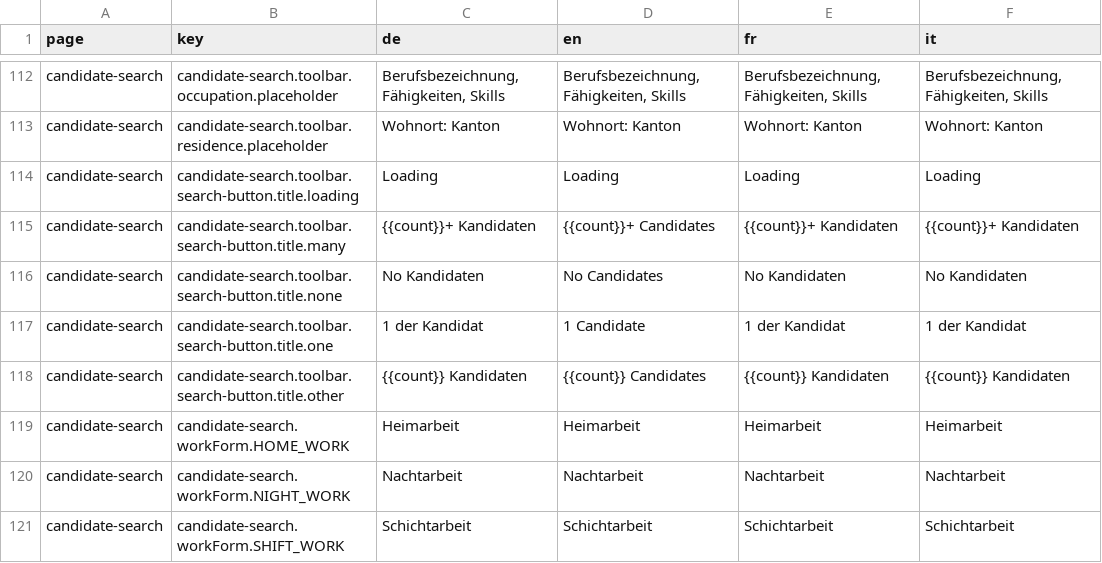
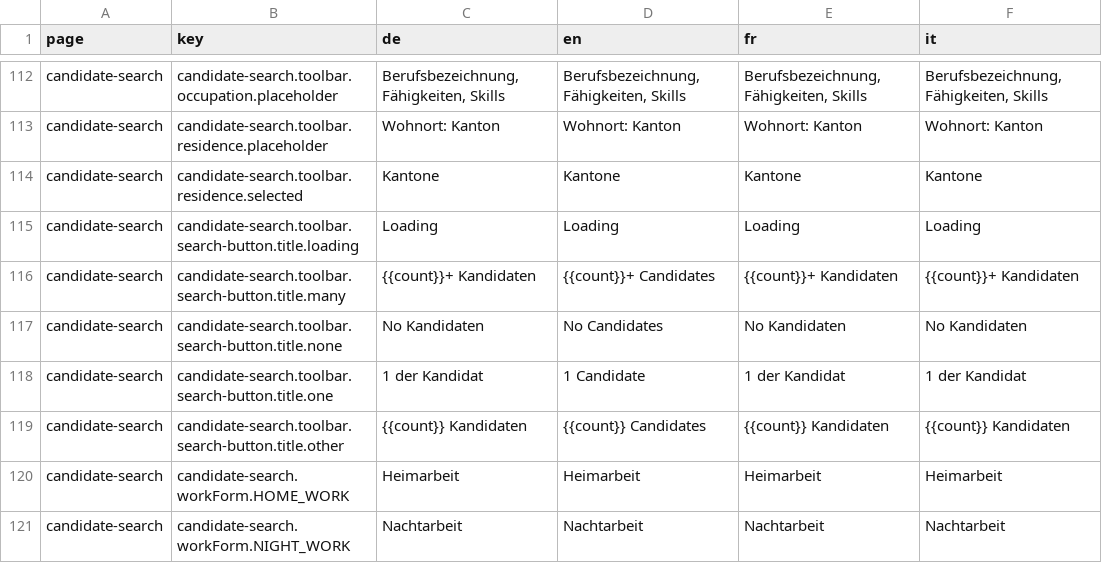
Before and after one commit to tdascoli/jobroom2, a CSV file: src/main/webapp/i18n/translations.csv, drawn as a sheet; only a part is shown, gaps mark what is left out; the shorter side is filled out with more unchanged rows.

Commit message:
JR2-302 make residence field a multivalue field for candidate search request
* JR2-302 Add residence multiselect on candidate search

* JR2-302 Fix test

* JR2-302 Fix review comments

* JR2-302 Change translateService.get to translateService.stream

* JR2-302 Change detection strategy in CandidateSearchComponent

```diff
--- a/src/main/webapp/i18n/translations.csv
+++ b/src/main/webapp/i18n/translations.csv
@@ -113,2 +113,3 @@ candidate-search,candidate-search.toolbar.occupation.placeholder,"Berufsbezeichn
 candidate-search,candidate-search.toolbar.residence.placeholder,Wohnort: Kanton,Wohnort: Kanton,Wohnort: Kanton,Wohnort: Kanton
+candidate-search,candidate-search.toolbar.residence.selected,Kantone,Kantone,Kantone,Kantone
 candidate-search,candidate-search.toolbar.search-button.title.loading,Loading,Loading,Loading,Loading
```
Also changed, not shown: 21 other files.
